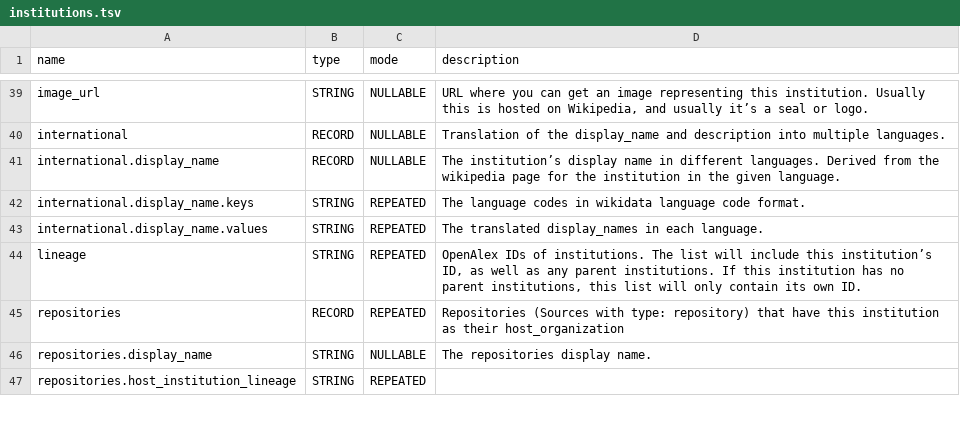
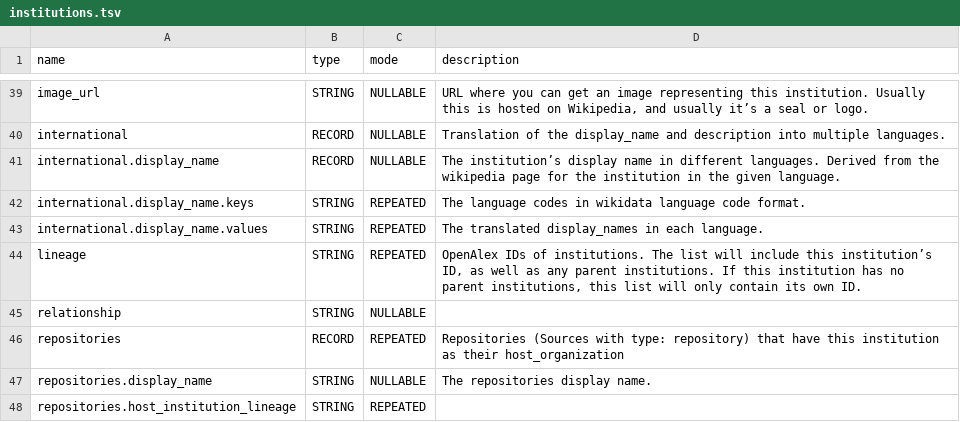
Before and after one commit to Loreb92/openalex_to_gbq, a TSV file: proj/schemas_tsv/institutions.tsv, drawn as a sheet; only a part is shown, gaps mark what is left out; the diff names each change by its address in the sheet, - before the commit and + after, or states it on an @@ line.

Commit message:
update schema institutions

```diff
--- a/proj/schemas_tsv/institutions.tsv
+++ b/proj/schemas_tsv/institutions.tsv
+row 45: relationship | STRING | NULLABLE
```
Also changed, not shown: 1 other file.
